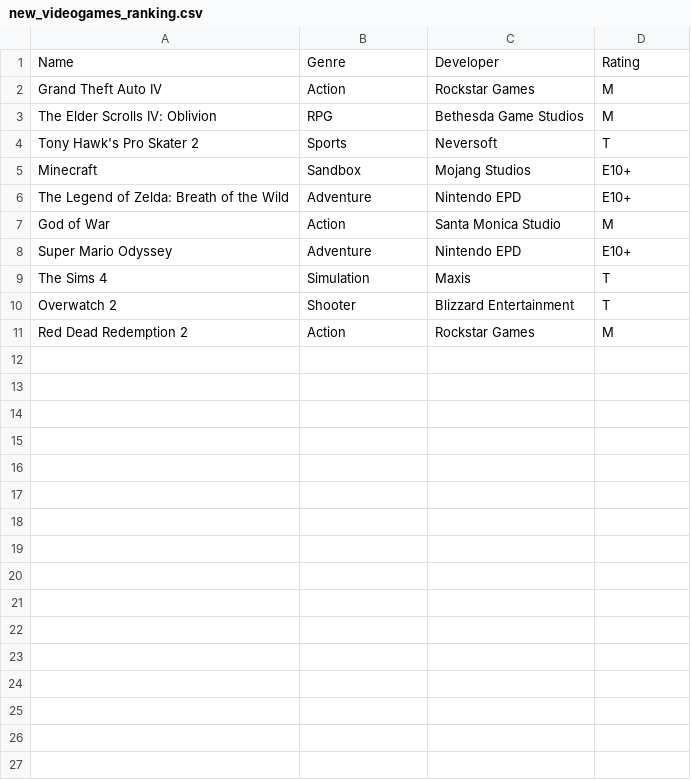
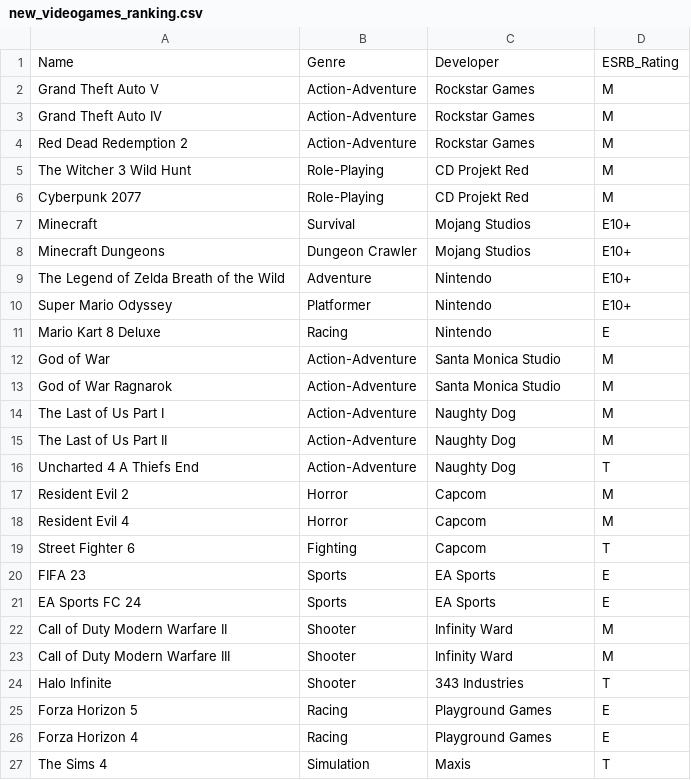
Before and after one commit to josean111/Lyfter_Learning, a CSV file: DUAD/Basic Python/CSV/new_videogames_ranking.csv, drawn as a sheet; only a part is shown; the diff covers the shown part only.

```diff
--- a/DUAD/Basic Python/CSV/new_videogames_ranking.csv
+++ b/DUAD/Basic Python/CSV/new_videogames_ranking.csv
@@ -1,11 +1,27 @@
-Name,Genre,Developer,Rating
-Grand Theft Auto IV,Action,Rockstar Games,M
-The Elder Scrolls IV: Oblivion,RPG,Bethesda Game Studios,M
-Tony Hawk's Pro Skater 2,Sports,Neversoft,T
-Minecraft,Sandbox,Mojang Studios,E10+
-The Legend of Zelda: Breath of the Wild,Adventure,Nintendo EPD,E10+
-God of War,Action,Santa Monica Studio,M
-Super Mario Odyssey,Adventure,Nintendo EPD,E10+
+Name,Genre,Developer,ESRB_Rating
+Grand Theft Auto V,Action-Adventure,Rockstar Games,M
+Grand Theft Auto IV,Action-Adventure,Rockstar Games,M
+Red Dead Redemption 2,Action-Adventure,Rockstar Games,M
+The Witcher 3 Wild Hunt,Role-Playing,CD Projekt Red,M
+Cyberpunk 2077,Role-Playing,CD Projekt Red,M
+Minecraft,Survival,Mojang Studios,E10+
+Minecraft Dungeons,Dungeon Crawler,Mojang Studios,E10+
+The Legend of Zelda Breath of the Wild,Adventure,Nintendo,E10+
+Super Mario Odyssey,Platformer,Nintendo,E10+
+Mario Kart 8 Deluxe,Racing,Nintendo,E
+God of War,Action-Adventure,Santa Monica Studio,M
+God of War Ragnarok,Action-Adventure,Santa Monica Studio,M
+The Last of Us Part I,Action-Adventure,Naughty Dog,M
+The Last of Us Part II,Action-Adventure,Naughty Dog,M
+Uncharted 4 A Thiefs End,Action-Adventure,Naughty Dog,T
+Resident Evil 2,Horror,Capcom,M
+Resident Evil 4,Horror,Capcom,M
+Street Fighter 6,Fighting,Capcom,T
+FIFA 23,Sports,EA Sports,E
+EA Sports FC 24,Sports,EA Sports,E
+Call of Duty Modern Warfare II,Shooter,Infinity Ward,M
+Call of Duty Modern Warfare III,Shooter,Infinity Ward,M
+Halo Infinite,Shooter,343 Industries,T
+Forza Horizon 5,Racing,Playground Games,E
+Forza Horizon 4,Racing,Playground Games,E
 The Sims 4,Simulation,Maxis,T
-Overwatch 2,Shooter,Blizzard Entertainment,T
-Red Dead Redemption 2,Action,Rockstar Games,M
```
Also changed, not shown: 4 added rows elsewhere in this file, 15 other files.
